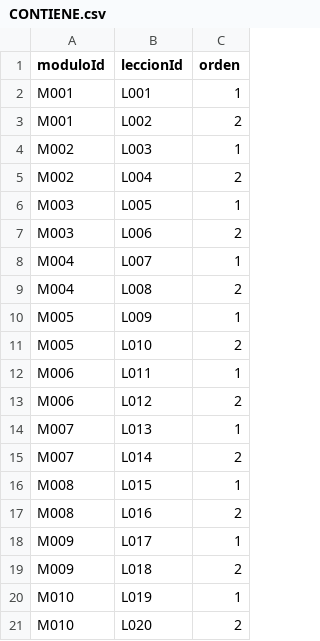
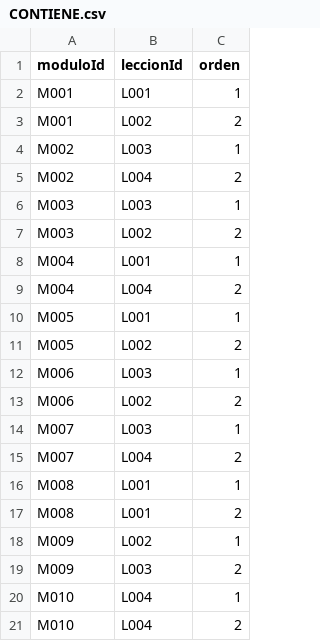
Before and after one commit to kharesban/Actividad2Neon4j, a CSV file: CONTIENE.csv, drawn as a sheet.

Commit message:
Update CONTIENE.csv

```diff
--- a/CONTIENE.csv
+++ b/CONTIENE.csv
@@ -5,17 +5,17 @@ M002,L003,1
 M002,L004,2
-M003,L005,1
-M003,L006,2
-M004,L007,1
-M004,L008,2
-M005,L009,1
-M005,L010,2
-M006,L011,1
-M006,L012,2
-M007,L013,1
-M007,L014,2
-M008,L015,1
-M008,L016,2
-M009,L017,1
-M009,L018,2
-M010,L019,1
-M010,L020,2
+M003,L003,1
+M003,L002,2
+M004,L001,1
+M004,L004,2
+M005,L001,1
+M005,L002,2
+M006,L003,1
+M006,L002,2
+M007,L003,1
+M007,L004,2
+M008,L001,1
+M008,L001,2
+M009,L002,1
+M009,L003,2
+M010,L004,1
+M010,L004,2
```
